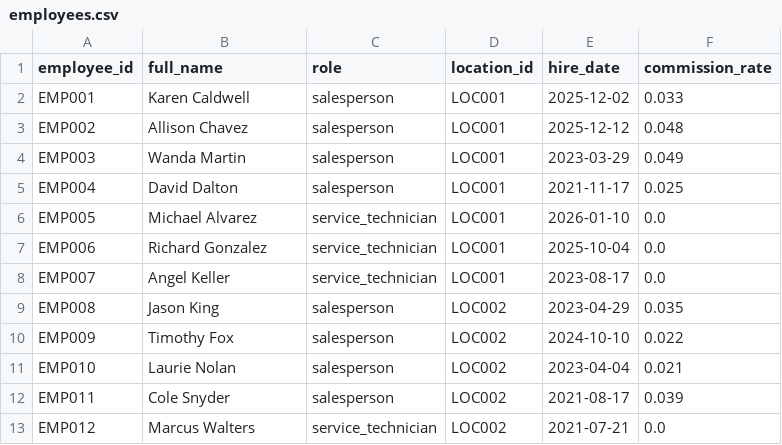
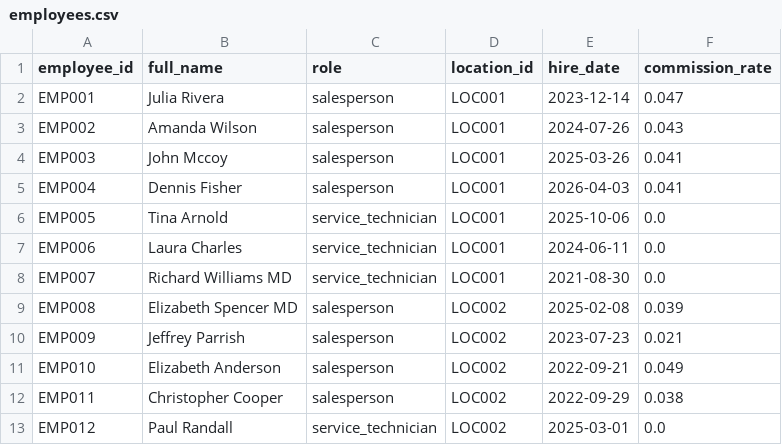
Before and after one commit to kpk111298/kommineni-group, a CSV file: divisions/meel-motors/data/raw/employees.csv, drawn as a sheet; only a part is shown; the diff covers the shown part only.

```diff
--- a/divisions/meel-motors/data/raw/employees.csv
+++ b/divisions/meel-motors/data/raw/employees.csv
@@ -1,13 +1,13 @@
 employee_id,full_name,role,location_id,hire_date,commission_rate
-EMP001,Karen Caldwell,salesperson,LOC001,2025-12-02,0.033
-EMP002,Allison Chavez,salesperson,LOC001,2025-12-12,0.048
-EMP003,Wanda Martin,salesperson,LOC001,2023-03-29,0.049
-EMP004,David Dalton,salesperson,LOC001,2021-11-17,0.025
-EMP005,Michael Alvarez,service_technician,LOC001,2026-01-10,0.0
-EMP006,Richard Gonzalez,service_technician,LOC001,2025-10-04,0.0
-EMP007,Angel Keller,service_technician,LOC001,2023-08-17,0.0
-EMP008,Jason King,salesperson,LOC002,2023-04-29,0.035
-EMP009,Timothy Fox,salesperson,LOC002,2024-10-10,0.022
-EMP010,Laurie Nolan,salesperson,LOC002,2023-04-04,0.021
-EMP011,Cole Snyder,salesperson,LOC002,2021-08-17,0.039
-EMP012,Marcus Walters,service_technician,LOC002,2021-07-21,0.0
+EMP001,Julia Rivera,salesperson,LOC001,2023-12-14,0.047
+EMP002,Amanda Wilson,salesperson,LOC001,2024-07-26,0.043
+EMP003,John Mccoy,salesperson,LOC001,2025-03-26,0.041
+EMP004,Dennis Fisher,salesperson,LOC001,2026-04-03,0.041
+EMP005,Tina Arnold,service_technician,LOC001,2025-10-06,0.0
+EMP006,Laura Charles,service_technician,LOC001,2024-06-11,0.0
+EMP007,Richard Williams MD,service_technician,LOC001,2021-08-30,0.0
+EMP008,Elizabeth Spencer MD,salesperson,LOC002,2025-02-08,0.039
+EMP009,Jeffrey Parrish,salesperson,LOC002,2023-07-23,0.021
+EMP010,Elizabeth Anderson,salesperson,LOC002,2022-09-21,0.049
+EMP011,Christopher Cooper,salesperson,LOC002,2022-09-29,0.038
+EMP012,Paul Randall,service_technician,LOC002,2025-03-01,0.0
```
Also changed, not shown: 58 edited cells elsewhere in this file, divisions/meel-motors/data/raw/sales_transactions.csv, divisions/meel-motors/data/raw/service_jobs.csv, 2 other files.
